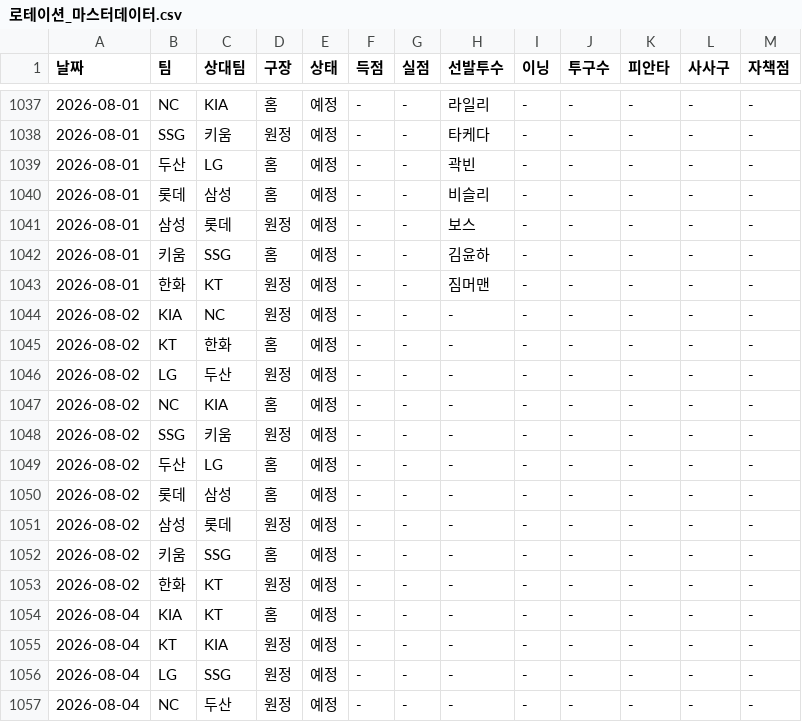
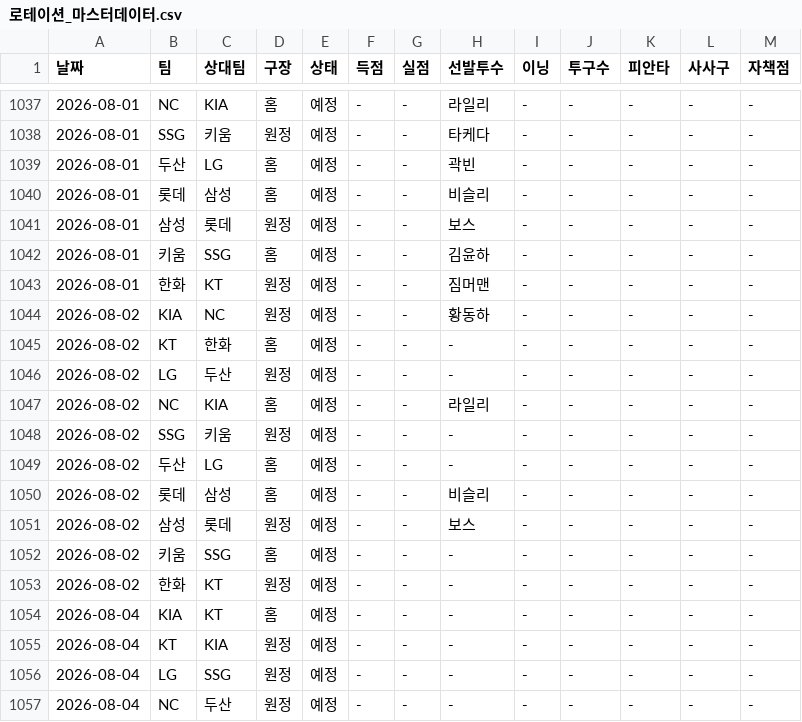
Before and after one commit to smmartworld/kbostarter, a CSV file: 로테이션_마스터데이터.csv, drawn as a sheet; only a part is shown, gaps mark what is left out.

```diff
--- a/로테이션_마스터데이터.csv
+++ b/로테이션_마스터데이터.csv
@@ -1043,10 +1043,10 @@
 2026-08-01,한화,KT,원정,예정,-,-,짐머맨,-,-,-,-,-
-2026-08-02,KIA,NC,원정,예정,-,-,-,-,-,-,-,-
+2026-08-02,KIA,NC,원정,예정,-,-,황동하,-,-,-,-,-
 2026-08-02,KT,한화,홈,예정,-,-,-,-,-,-,-,-
 2026-08-02,LG,두산,원정,예정,-,-,-,-,-,-,-,-
-2026-08-02,NC,KIA,홈,예정,-,-,-,-,-,-,-,-
+2026-08-02,NC,KIA,홈,예정,-,-,라일리,-,-,-,-,-
 2026-08-02,SSG,키움,원정,예정,-,-,-,-,-,-,-,-
 2026-08-02,두산,LG,홈,예정,-,-,-,-,-,-,-,-
-2026-08-02,롯데,삼성,홈,예정,-,-,-,-,-,-,-,-
-2026-08-02,삼성,롯데,원정,예정,-,-,-,-,-,-,-,-
+2026-08-02,롯데,삼성,홈,예정,-,-,비슬리,-,-,-,-,-
+2026-08-02,삼성,롯데,원정,예정,-,-,보스,-,-,-,-,-
 2026-08-02,키움,SSG,홈,예정,-,-,-,-,-,-,-,-
```
